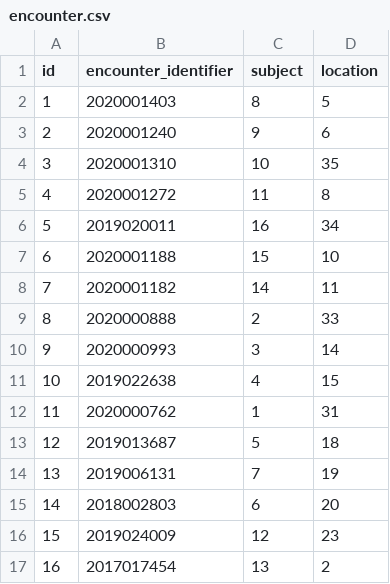
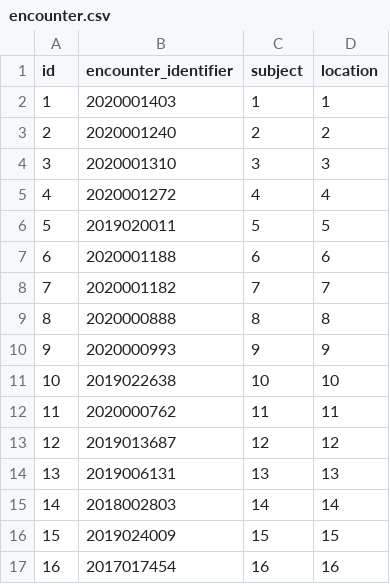
Before and after one commit to ivado-labs/jedai-sip-bridge, a CSV file: src/main/resources/db/excel_files/encounter.csv, drawn as a sheet; only a part is shown; the diff covers the shown part only.

```diff
--- a/src/main/resources/db/excel_files/encounter.csv
+++ b/src/main/resources/db/excel_files/encounter.csv
@@ -1,17 +1,17 @@
 id,encounter_identifier,subject,location
-1,2020001403,8,5
-2,2020001240,9,6
-3,2020001310,10,35
-4,2020001272,11,8
-5,2019020011,16,34
-6,2020001188,15,10
-7,2020001182,14,11
-8,2020000888,2,33
-9,2020000993,3,14
-10,2019022638,4,15
-11,2020000762,1,31
-12,2019013687,5,18
-13,2019006131,7,19
-14,2018002803,6,20
-15,2019024009,12,23
-16,2017017454,13,2
+1,2020001403,1,1
+2,2020001240,2,2
+3,2020001310,3,3
+4,2020001272,4,4
+5,2019020011,5,5
+6,2020001188,6,6
+7,2020001182,7,7
+8,2020000888,8,8
+9,2020000993,9,9
+10,2019022638,10,10
+11,2020000762,11,11
+12,2019013687,12,12
+13,2019006131,13,13
+14,2018002803,14,14
+15,2019024009,15,15
+16,2017017454,16,16
```
Also changed, not shown: 43 added rows and 2 edited cells elsewhere in this file, src/main/resources/db/excel_files/patient.csv, src/main/resources/db/excel_files/procedure.csv, 26 other files.
